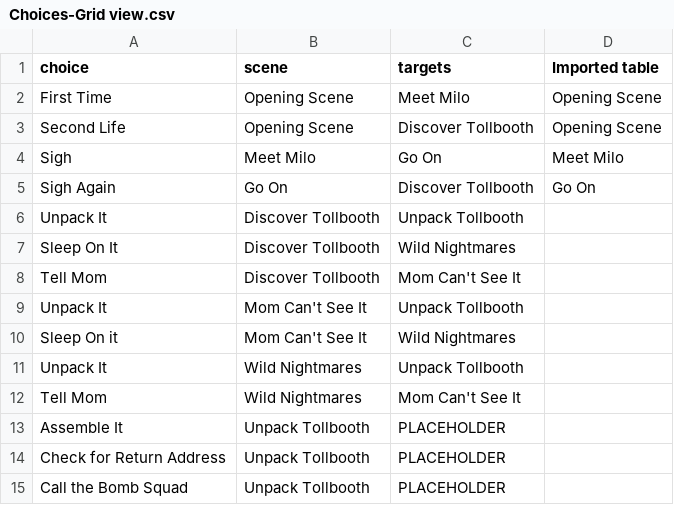
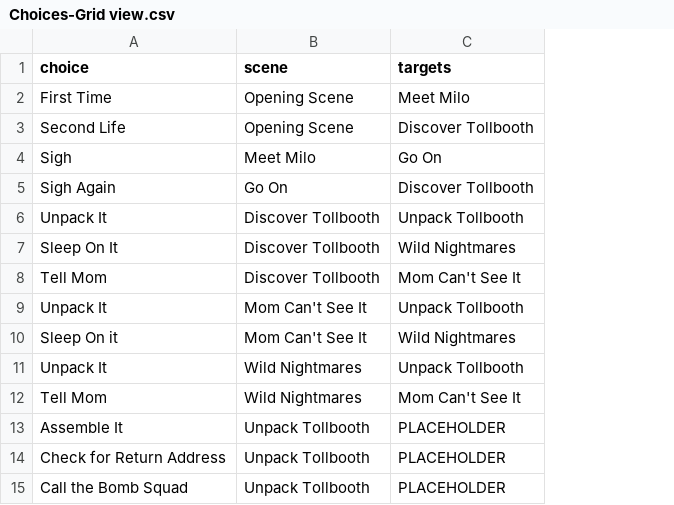
Before and after one commit to bmoreini/web-cyoa-airtable, a CSV file: Choices-Grid view.csv, drawn as a sheet; the diff names each change by its address in the sheet, - before the commit and + after, or states it on an @@ line.

Commit message:
Removed "Imported Table" column

```diff
--- a/Choices-Grid view.csv
+++ b/Choices-Grid view.csv
-column D (Imported table), rows 2-5: Opening Scene | Opening Scene | Meet Milo | Go On
```
